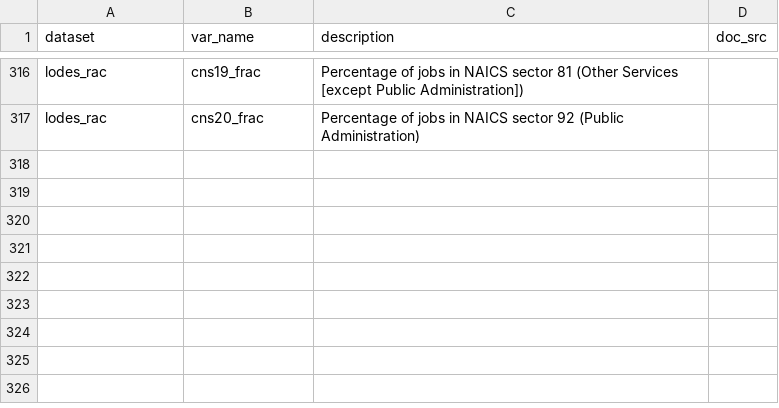
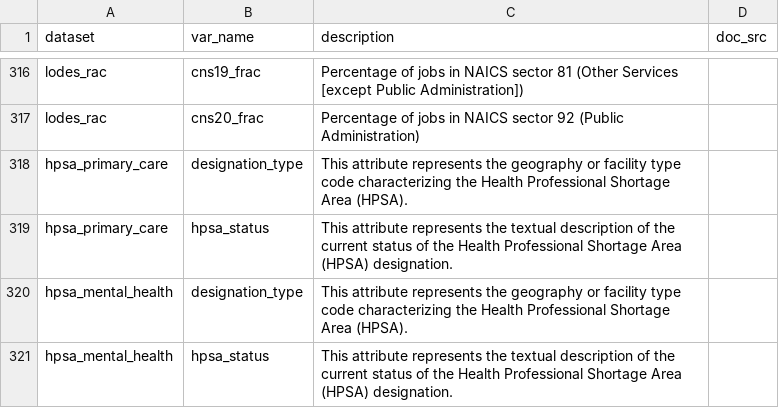
Before and after one commit to j-hagedorn/locals, a CSV file: data/data_dictionary.csv, drawn as a sheet; only a part is shown, gaps mark what is left out; the diff names each change by its address in the sheet, - before the commit and + after, or states it on an @@ line.

Commit message:
Documentation added and data appended to counties table in locals

```diff
--- a/data/data_dictionary.csv
+++ b/data/data_dictionary.csv
+row 318: hpsa_primary_care | designation_type | This attribute represents the geography or facility type code characterizing the Health Professional Shortage Area (HPSA).
+row 319: hpsa_primary_care | hpsa_status | This attribute represents the textual description of the current status of the Health Professional Shortage Area (HPSA) designation.
+row 320: hpsa_mental_health | designation_type | This attribute represents the geography or facility type code characterizing the Health Professional Shortage Area (HPSA).
+row 321: hpsa_mental_health | hpsa_status | This attribute represents the textual description of the current status of the Health Professional Shortage Area (HPSA) designation.
```
Also changed, not shown: 1 other file.
